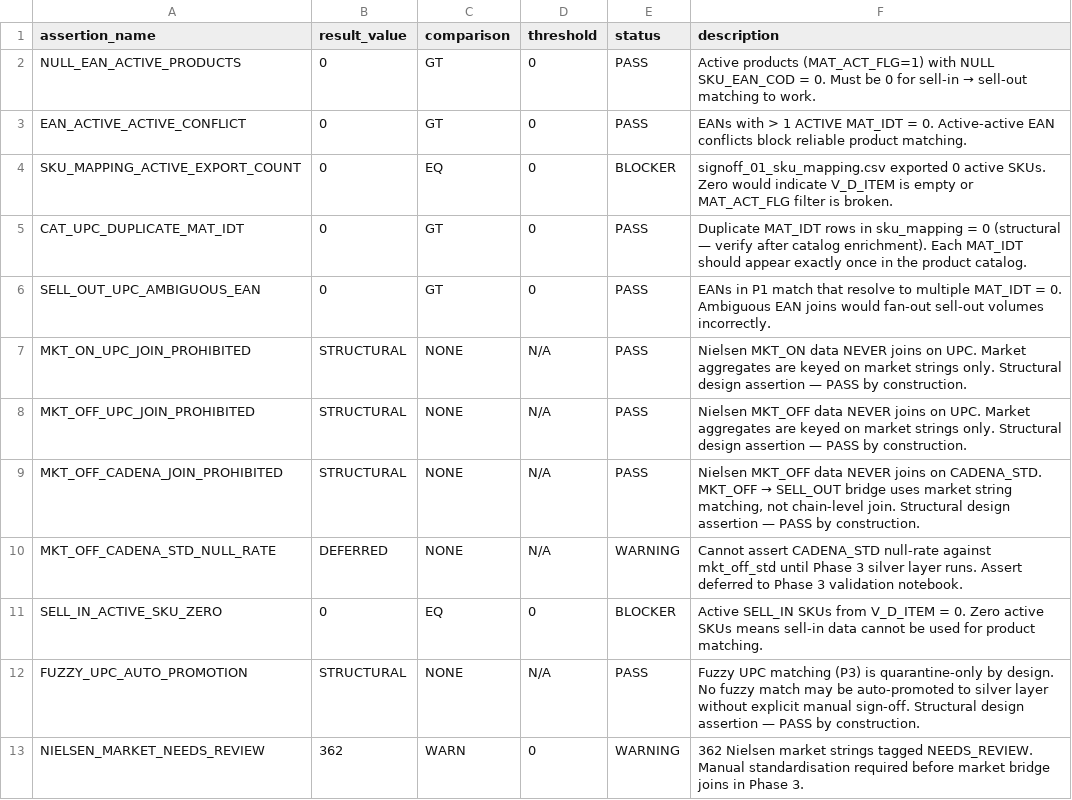
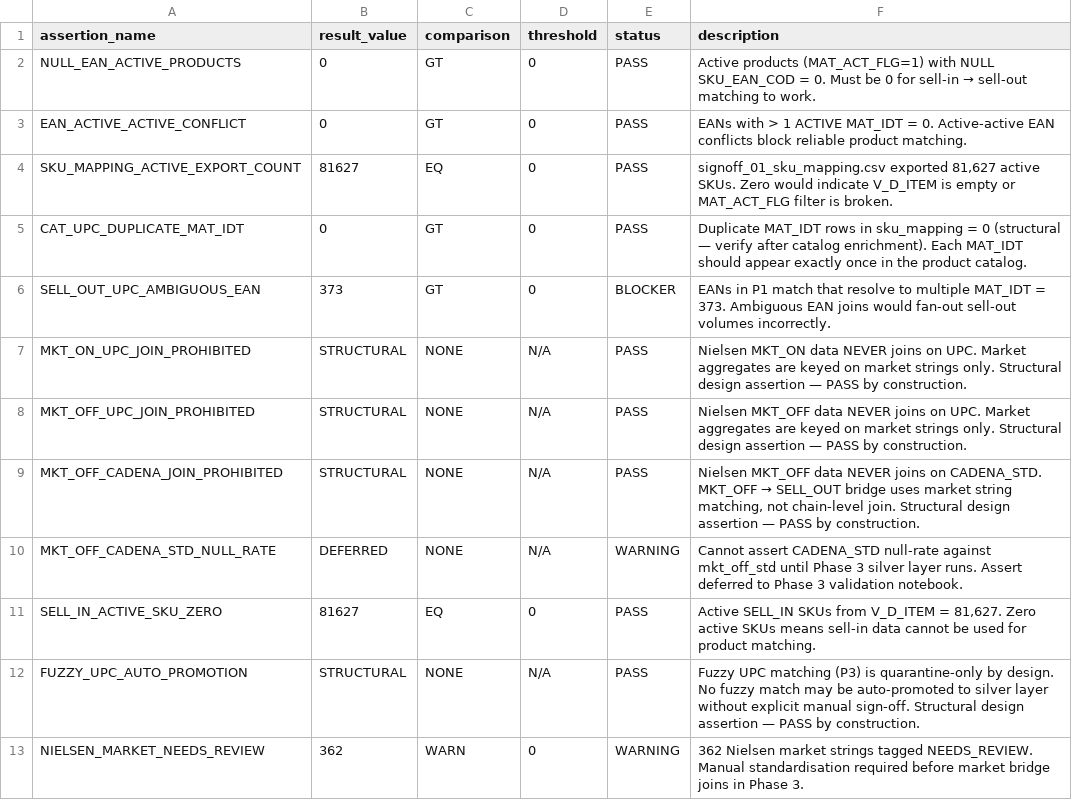
Before and after one commit to danielbep94/Market-Driven-Commercial-Growth-Intelligence-Platform, a CSV file: logs/signoff_06_hard_blocker_check.csv, drawn as a sheet.

```diff
--- a/logs/signoff_06_hard_blocker_check.csv
+++ b/logs/signoff_06_hard_blocker_check.csv
@@ -3,5 +3,5 @@ NULL_EAN_ACTIVE_PRODUCTS,0,GT,0,PASS,Active products (MAT_ACT_FLG=1) with NULL S
 EAN_ACTIVE_ACTIVE_CONFLICT,0,GT,0,PASS,EANs with > 1 ACTIVE MAT_IDT = 0. Active-active EAN conflicts block reliable product matching.
-SKU_MAPPING_ACTIVE_EXPORT_COUNT,0,EQ,0,BLOCKER,signoff_01_sku_mapping.csv exported 0 active SKUs. Zero would indicate V_D_ITEM is empty or MAT_ACT_FLG filter is broken.
+SKU_MAPPING_ACTIVE_EXPORT_COUNT,81627,EQ,0,PASS,"signoff_01_sku_mapping.csv exported 81,627 active SKUs. Zero would indicate V_D_ITEM is empty or MAT_ACT_FLG filter is broken."
 CAT_UPC_DUPLICATE_MAT_IDT,0,GT,0,PASS,Duplicate MAT_IDT rows in sku_mapping = 0 (structural — verify after catalog enrichment). Each MAT_IDT should appear exactly once in the product catalog.
-SELL_OUT_UPC_AMBIGUOUS_EAN,0,GT,0,PASS,EANs in P1 match that resolve to multiple MAT_IDT = 0. Ambiguous EAN joins would fan-out sell-out volumes incorrectly.
+SELL_OUT_UPC_AMBIGUOUS_EAN,373,GT,0,BLOCKER,EANs in P1 match that resolve to multiple MAT_IDT = 373. Ambiguous EAN joins would fan-out sell-out volumes incorrectly.
 MKT_ON_UPC_JOIN_PROHIBITED,STRUCTURAL,NONE,N/A,PASS,Nielsen MKT_ON data NEVER joins on UPC. Market aggregates are keyed on market strings only. Structural design assertion — PASS by construction.
@@ -10,3 +10,3 @@ MKT_OFF_CADENA_JOIN_PROHIBITED,STRUCTURAL,NONE,N/A,PASS,"Nielsen MKT_OFF data NE
 MKT_OFF_CADENA_STD_NULL_RATE,DEFERRED,NONE,N/A,WARNING,Cannot assert CADENA_STD null-rate against mkt_off_std until Phase 3 silver layer runs. Assert deferred to Phase 3 validation notebook.
-SELL_IN_ACTIVE_SKU_ZERO,0,EQ,0,BLOCKER,Active SELL_IN SKUs from V_D_ITEM = 0. Zero active SKUs means sell-in data cannot be used for product matching.
+SELL_IN_ACTIVE_SKU_ZERO,81627,EQ,0,PASS,"Active SELL_IN SKUs from V_D_ITEM = 81,627. Zero active SKUs means sell-in data cannot be used for product matching."
 FUZZY_UPC_AUTO_PROMOTION,STRUCTURAL,NONE,N/A,PASS,Fuzzy UPC matching (P3) is quarantine-only by design. No fuzzy match may be auto-promoted to silver layer without explicit manual sign-off. Structural design assertion — PASS by construction.
```
Also changed, not shown: 5 other files.
